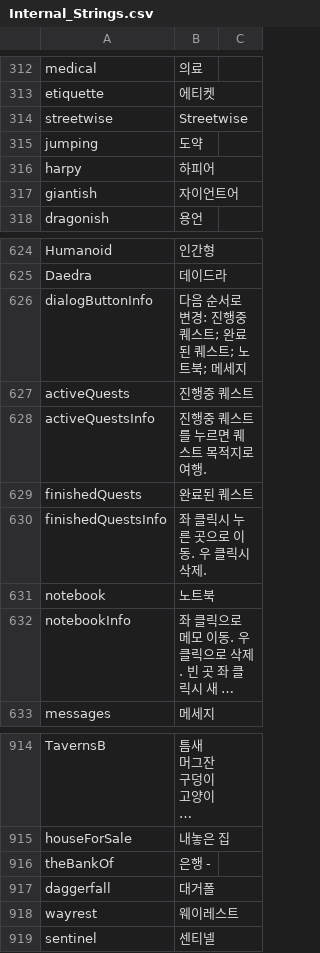
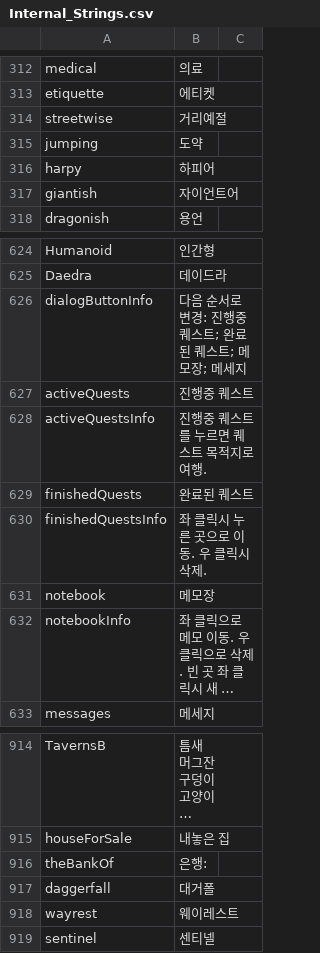
Before and after one commit to wooddoll/dfu_kr, a CSV file: text/Internal_Strings.csv, drawn as a sheet; only a part is shown, gaps mark what is left out; long unchanged cells end in …; the diff covers the shown part only; the diff names each change by its address in the sheet, - before the commit and + after, or states it on an @@ line.

```diff
--- a/text/Internal_Strings.csv
+++ b/text/Internal_Strings.csv
-B314: Streetwise
+B314: 거리예절
-B626: 다음 순서로 변경: 진행중 퀘스트; 완료된 퀘스트; 노트북; 메세지
+B626: 다음 순서로 변경: 진행중 퀘스트; 완료된 퀘스트; 메모장; 메세지
-B631: 노트북
+B631: 메모장
-B916: 은행 -
+B916: 은행:
```
Also changed, not shown: 8 added rows and 16 edited cells elsewhere in this file.
